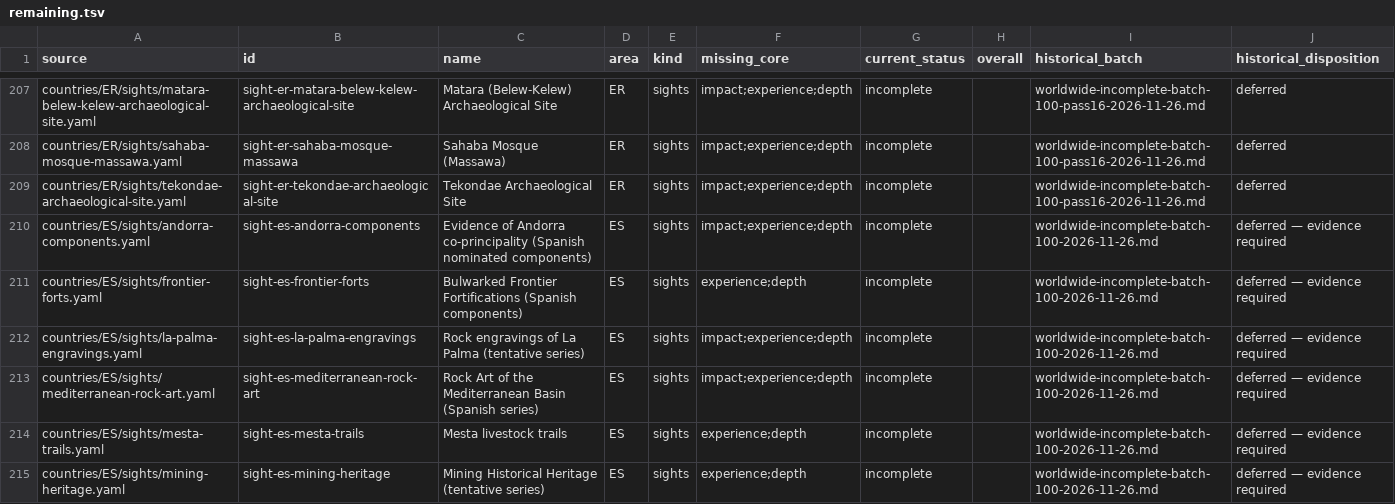
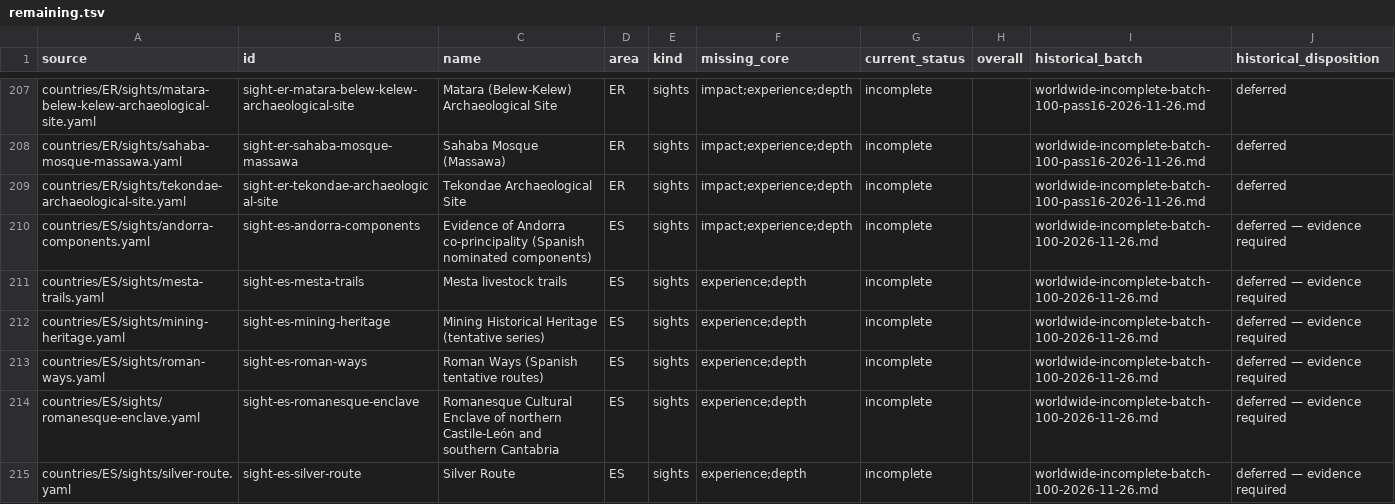
Before and after one commit to Persie0/TopTravelList, a TSV file: methodology/worldwide-backlog/remaining.tsv, drawn as a sheet; only a part is shown, gaps mark what is left out; the shorter side is filled out with more unchanged rows; the diff covers the shown part only.

```diff
--- a/methodology/worldwide-backlog/remaining.tsv
+++ b/methodology/worldwide-backlog/remaining.tsv
@@ -210,5 +210,2 @@ countries/ER/sights/tekondae-archaeological-site.yaml	sight-er-tekondae-archaeol
 countries/ES/sights/andorra-components.yaml	sight-es-andorra-components	Evidence of Andorra co-principality (Spanish nominated components)	ES	sights	impact;experience;depth	incomplete		worldwide-incomplete-batch-100-2026-11-26.md	deferred — evidence required
-countries/ES/sights/frontier-forts.yaml	sight-es-frontier-forts	Bulwarked Frontier Fortifications (Spanish components)	ES	sights	experience;depth	incomplete		worldwide-incomplete-batch-100-2026-11-26.md	deferred — evidence required
-countries/ES/sights/la-palma-engravings.yaml	sight-es-la-palma-engravings	Rock engravings of La Palma (tentative series)	ES	sights	impact;experience;depth	incomplete		worldwide-incomplete-batch-100-2026-11-26.md	deferred — evidence required
-countries/ES/sights/mediterranean-rock-art.yaml	sight-es-mediterranean-rock-art	Rock Art of the Mediterranean Basin (Spanish series)	ES	sights	impact;experience;depth	incomplete		worldwide-incomplete-batch-100-2026-11-26.md	deferred — evidence required
 countries/ES/sights/mesta-trails.yaml	sight-es-mesta-trails	Mesta livestock trails	ES	sights	experience;depth	incomplete		worldwide-incomplete-batch-100-2026-11-26.md	deferred — evidence required
```
Also changed, not shown: 4 removed rows elsewhere in this file, methodology/worldwide-backlog/original-inventory.tsv, 5 other files.
